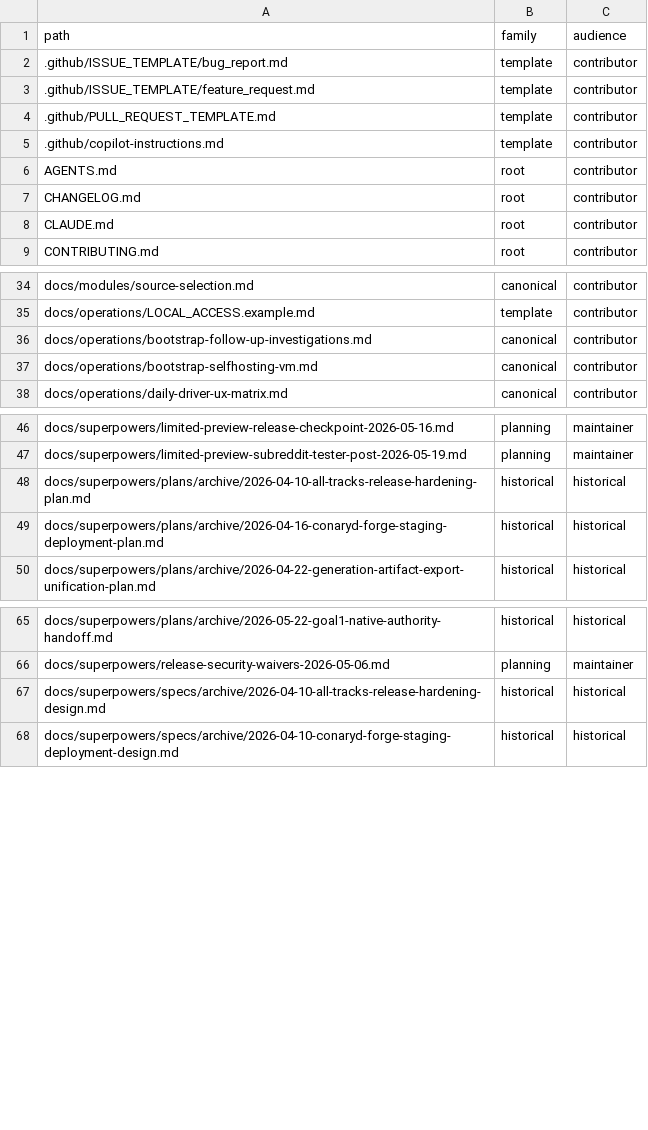
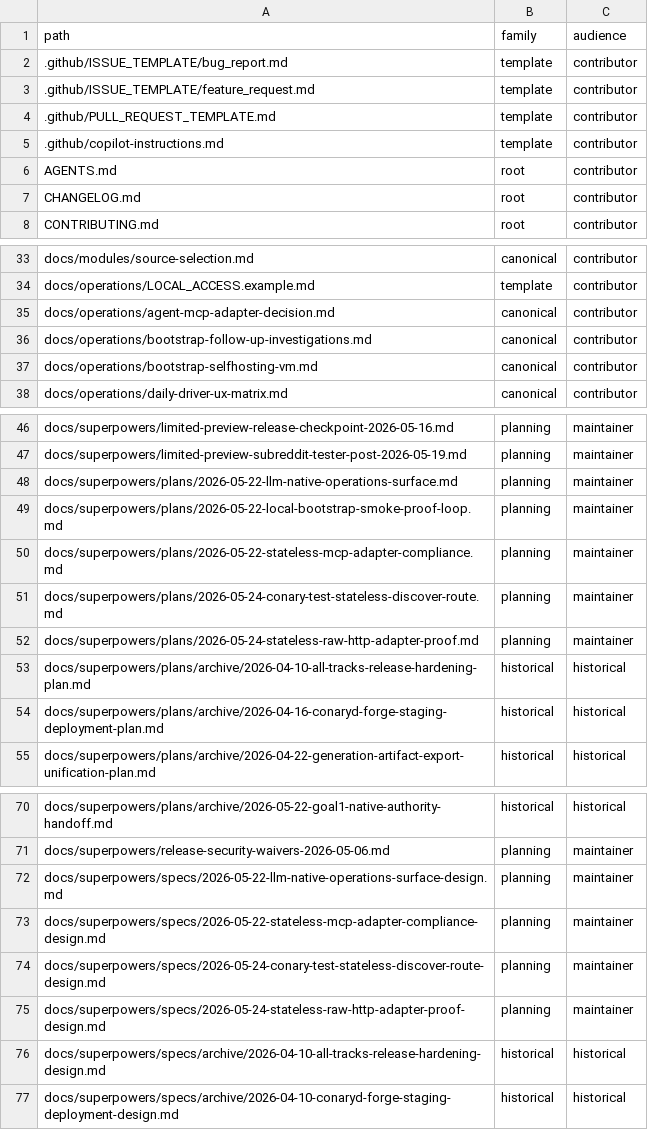
Before and after one commit to ConaryLabs/Conary, a TSV file: docs/superpowers/documentation-accuracy-audit-inventory.tsv, drawn as a sheet; only a part is shown, gaps mark what is left out.

```diff
--- a/docs/superpowers/documentation-accuracy-audit-inventory.tsv
+++ b/docs/superpowers/documentation-accuracy-audit-inventory.tsv
@@ -7,3 +7,2 @@ AGENTS.md	root	contributor
 CHANGELOG.md	root	contributor
-CLAUDE.md	root	contributor
 CONTRIBUTING.md	root	contributor
@@ -35,2 +34,3 @@ docs/modules/source-selection.md	canonical	contributor
 docs/operations/LOCAL_ACCESS.example.md	template	contributor
+docs/operations/agent-mcp-adapter-decision.md	canonical	contributor
 docs/operations/bootstrap-follow-up-investigations.md	canonical	contributor
@@ -47,2 +47,7 @@ docs/superpowers/limited-preview-release-checkpoint-2026-05-16.md	planning	maint
 docs/superpowers/limited-preview-subreddit-tester-post-2026-05-19.md	planning	maintainer
+docs/superpowers/plans/2026-05-22-llm-native-operations-surface.md	planning	maintainer
+docs/superpowers/plans/2026-05-22-local-bootstrap-smoke-proof-loop.md	planning	maintainer
+docs/superpowers/plans/2026-05-22-stateless-mcp-adapter-compliance.md	planning	maintainer
+docs/superpowers/plans/2026-05-24-conary-test-stateless-discover-route.md	planning	maintainer
+docs/superpowers/plans/2026-05-24-stateless-raw-http-adapter-proof.md	planning	maintainer
 docs/superpowers/plans/archive/2026-04-10-all-tracks-release-hardening-plan.md	historical	historical
@@ -66,2 +71,6 @@ docs/superpowers/plans/archive/2026-05-22-goal1-native-authority-handoff.md	hist
 docs/superpowers/release-security-waivers-2026-05-06.md	planning	maintainer
+docs/superpowers/specs/2026-05-22-llm-native-operations-surface-design.md	planning	maintainer
+docs/superpowers/specs/2026-05-22-stateless-mcp-adapter-compliance-design.md	planning	maintainer
+docs/superpowers/specs/2026-05-24-conary-test-stateless-discover-route-design.md	planning	maintainer
+docs/superpowers/specs/2026-05-24-stateless-raw-http-adapter-proof-design.md	planning	maintainer
 docs/superpowers/specs/archive/2026-04-10-all-tracks-release-hardening-design.md	historical	historical
```
Also changed, not shown: docs/superpowers/documentation-accuracy-audit-ledger.tsv, 4 other files.
